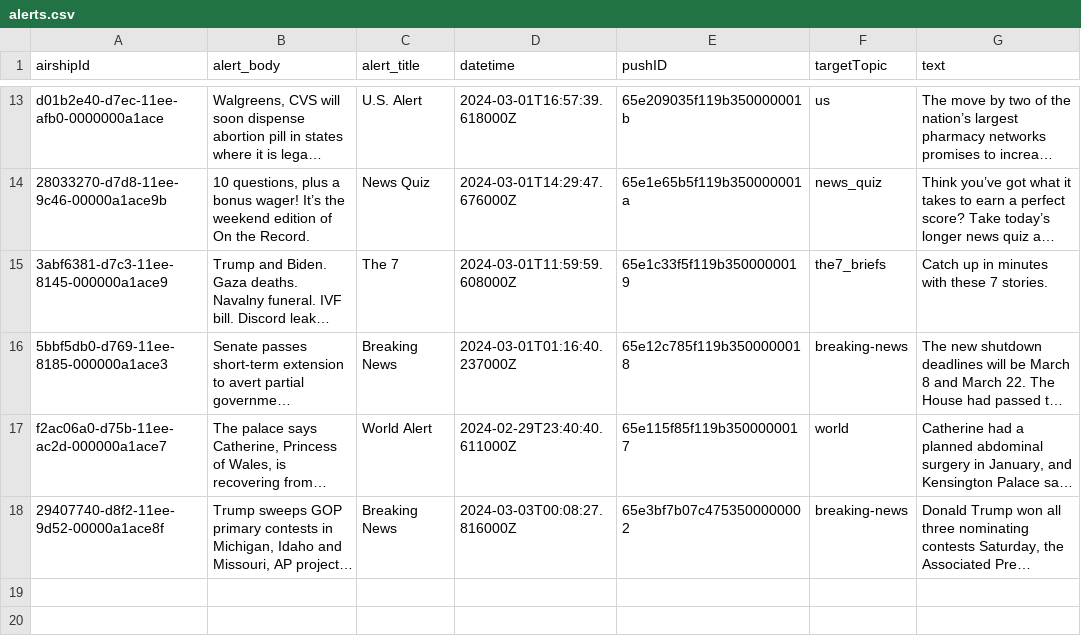
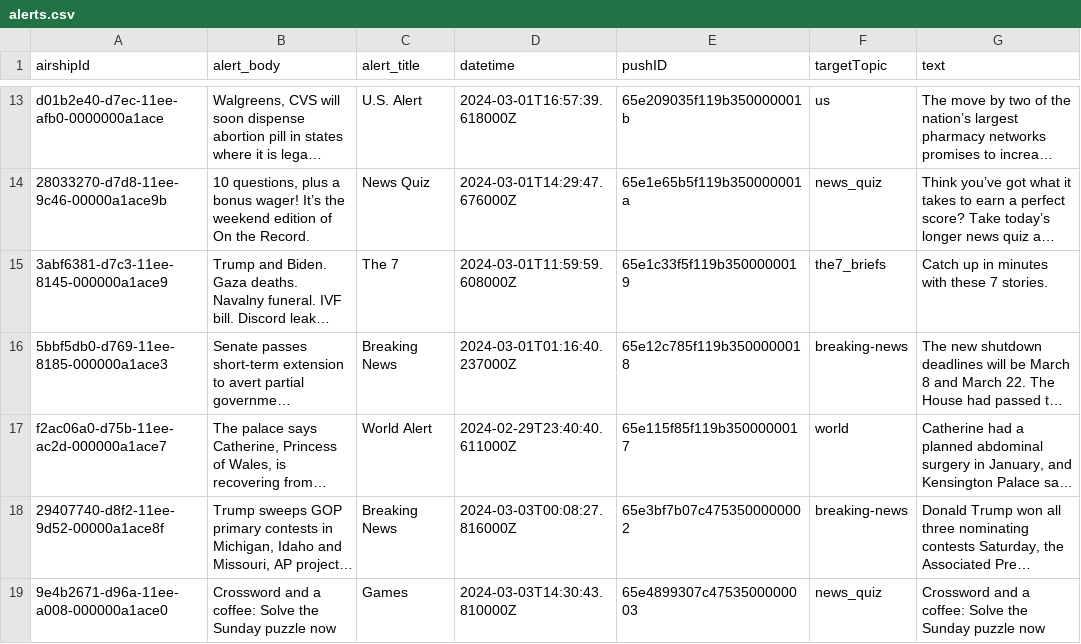
Before and after one commit to dwillis/wapo-alerts, a CSV file: alerts.csv, drawn as a sheet; only a part is shown, gaps mark what is left out; long unchanged cells end in …; the diff names each change by its address in the sheet, - before the commit and + after, or states it on an @@ line.

```diff
--- a/alerts.csv
+++ b/alerts.csv
+row 19: 9e4b2671-d96a-11ee-a008-000000a1ace0 | Crossword and a coffee: Solve the Sunday puzzle now | Games | 2024-03-03T14:30:43.810000Z | 65e4899307c4753500000003 | news_quiz | Crossword and a coffee: Solve the Sunday puzzle now
```
Also changed, not shown: 2 other files.
